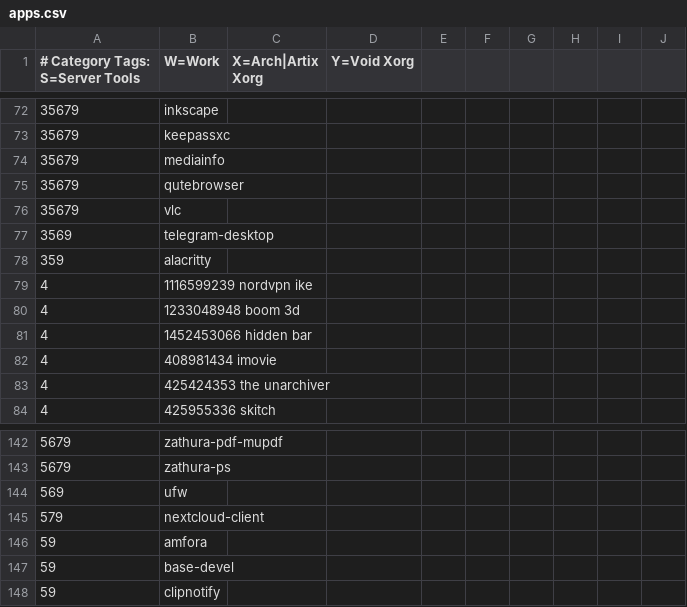
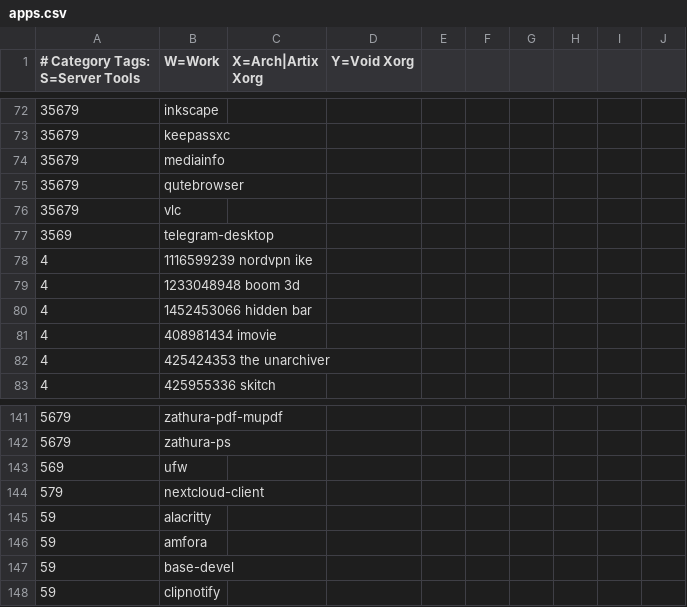
Before and after one commit to astsu777/bootstrap, a CSV file: apps.csv, drawn as a sheet; only a part is shown, gaps mark what is left out; removed rows and columns are numbered as before the commit, all else as after; the diff names each change by its address in the sheet, - before the commit and + after, or states it on an @@ line.

Commit message:
Remove Alacritty for macOS (Kitty will be default)

```diff
--- a/apps.csv
+++ b/apps.csv
-row 78: 359 | alacritty
+row 145: 59 | alacritty
```
Also changed, not shown: 1 other file.
